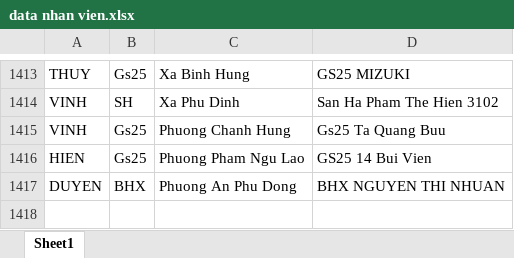
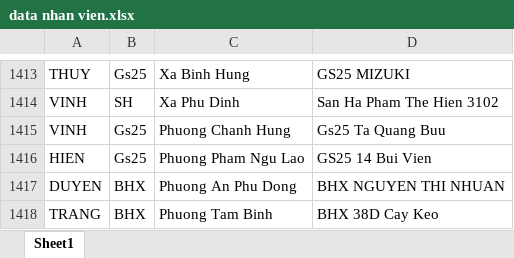
Before and after one commit to vodongduc201-maker/Tem-Co.op, an Excel workbook: data nhan vien.xlsx, sheet Sheet1, drawn as a sheet; only a part is shown, gaps mark what is left out; values as stored, in another font and other column widths than the file's, no borders; conditional formats not drawn; the diff names each change by its address in the sheet, - before the commit and + after, or states it on an @@ line.

Commit message:
Add files via upload

```diff
--- a/data nhan vien.xlsx (sheet Sheet1)
+++ b/data nhan vien.xlsx (sheet Sheet1)
+row 1418: TRANG | BHX | Phuong Tam Binh | BHX 38D Cay Keo
```
